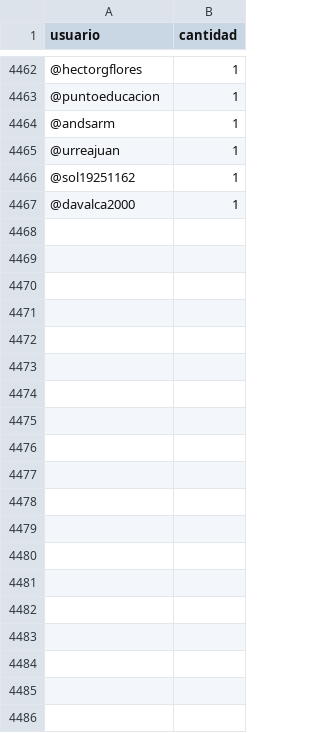
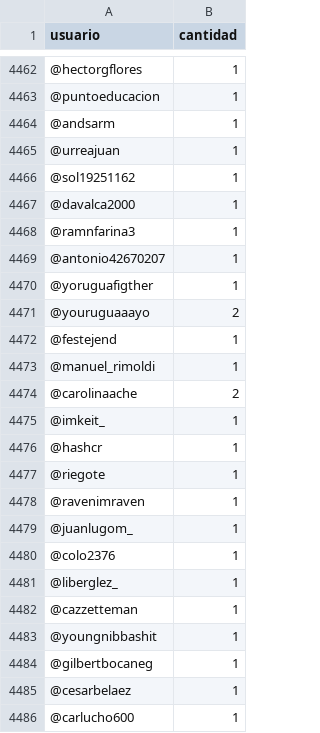
Before and after one commit to verdierdiego/debate-luc, a CSV file: usuarios.csv, drawn as a sheet; only a part is shown, gaps mark what is left out; the diff covers the shown part only.

```diff
--- a/usuarios.csv
+++ b/usuarios.csv
@@ -4467 +4467,20 @@ usuario,cantidad
 @davalca2000,1
+@ramnfarina3,1
+@antonio42670207,1
+@yoruguafigther,1
+@youruguaaayo,2
+@festejend,1
+@manuel_rimoldi,1
+@carolinaache,2
+@imkeit_,1
+@hashcr,1
+@riegote,1
+@ravenimraven,1
+@juanlugom_,1
+@colo2376,1
+@liberglez_,1
+@cazzetteman,1
+@youngnibbashit,1
+@gilbertbocaneg,1
+@cesarbelaez,1
+@carlucho600,1
```
Also changed, not shown: 12 added rows and 31 edited cells elsewhere in this file, hashtags.csv, horasRefinado.csv, 4 other files.
